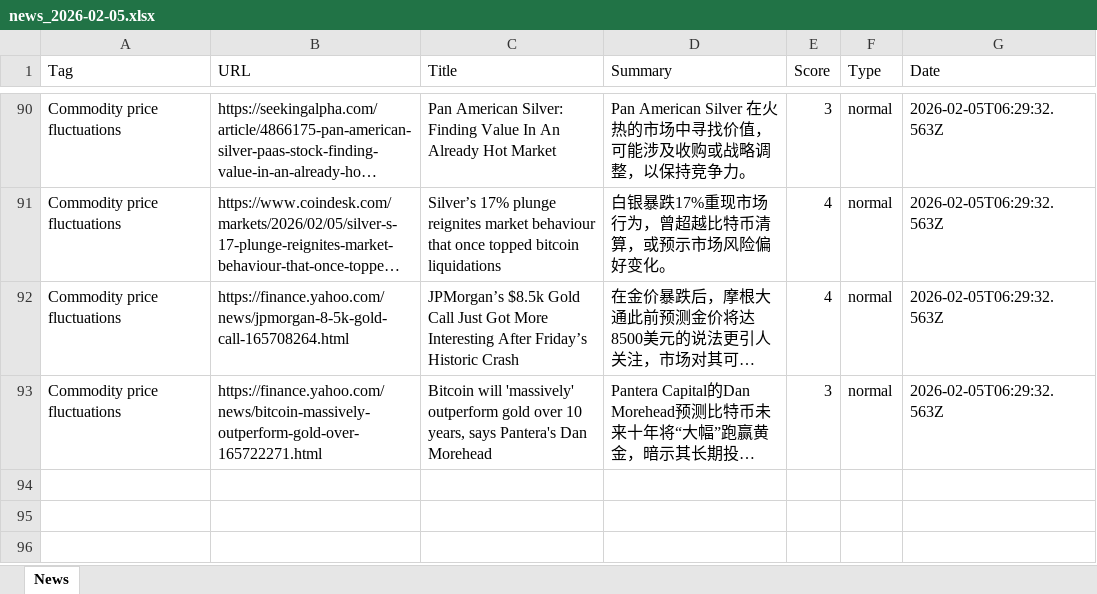
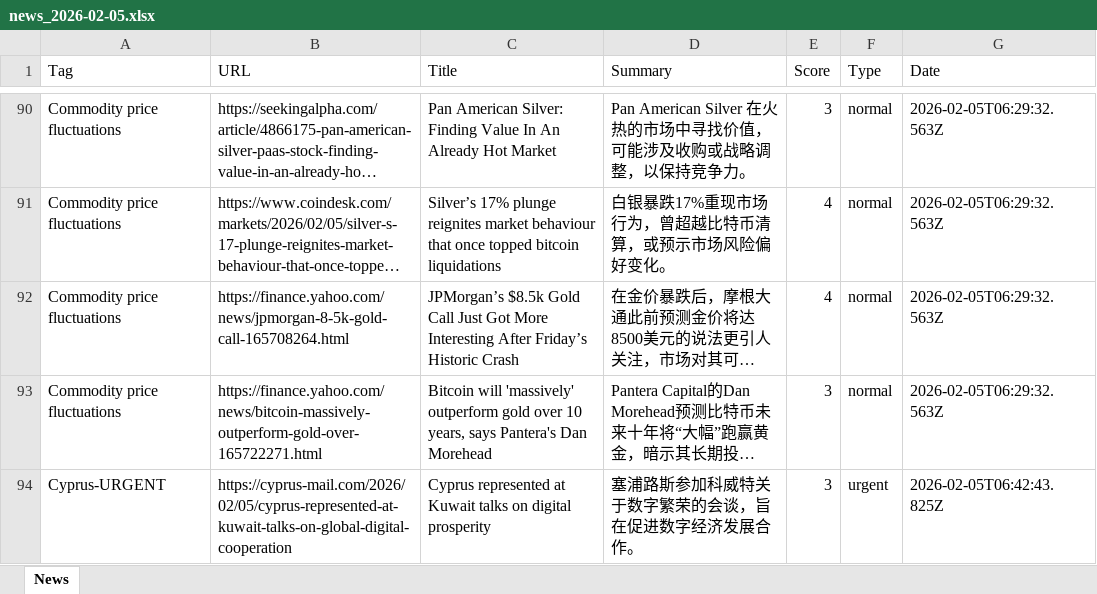
Before and after one commit to FireTigerStudio/-InoreaderAI, an Excel workbook: data/news_2026-02-05.xlsx, sheet News, drawn as a sheet; only a part is shown, gaps mark what is left out; long unchanged cells end in …; values as stored, in another font and other column widths than the file's, no borders; the diff names each change by its address in the sheet, - before the commit and + after, or states it on an @@ line.

```diff
--- a/data/news_2026-02-05.xlsx (sheet News)
+++ b/data/news_2026-02-05.xlsx (sheet News)
+row 94: Cyprus-URGENT | https://cyprus-mail.com/2026/02/05/cyprus-represented-at-kuwait-talks-on-global-digital-cooperation | Cyprus represented at Kuwait talks on digital prosperity | 塞浦路斯参加科威特关于数字繁荣的会谈，旨在促进数字经济发展合作。 | 3 | urgent | 2026-02-05T06:42:43.825Z
```
Also changed, not shown: docs/data/news_2026-02-05.xlsx, 2 other files.
